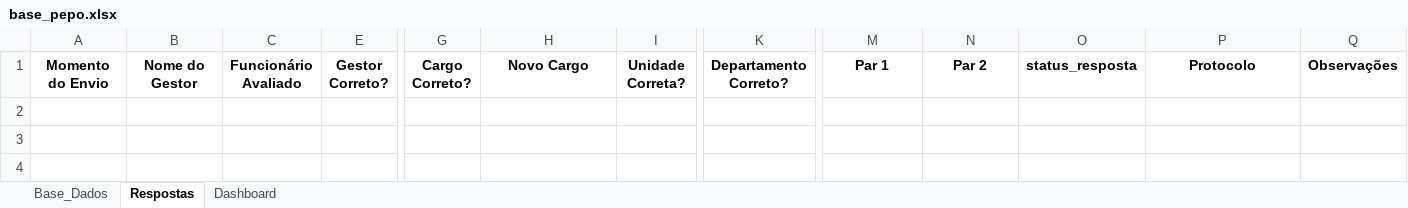
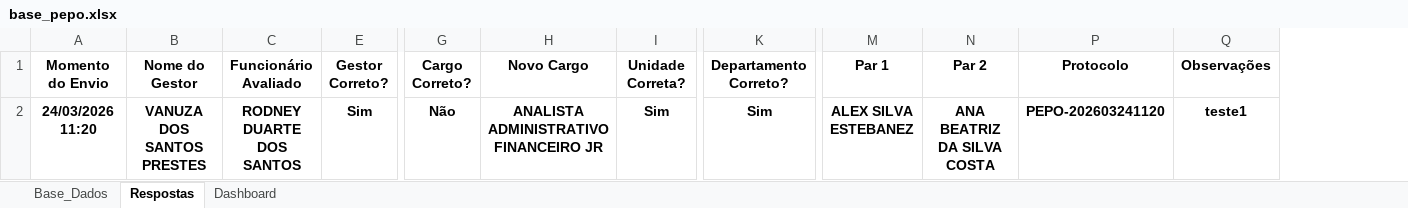
Before and after one commit to peopletodos02/pepo-validacao-2026, an Excel workbook: base_pepo.xlsx, sheet Respostas, drawn as a sheet; only a part is shown, gaps mark what is left out; values as stored, in another font and other column widths than the file's, no borders; table styles not drawn; removed rows and columns are numbered as before the commit, all else as after; rows hold the shown columns only; the diff names each change by its address in the sheet, - before the commit and + after, or states it on an @@ line.

```diff
--- a/base_pepo.xlsx (sheet Respostas)
+++ b/base_pepo.xlsx (sheet Respostas)
@@ column O (status_resposta) hidden, empty @@
+row 2: 24/03/2026 11:20 | VANUZA DOS SANTOS PRESTES | RODNEY DUARTE DOS SANTOS | Sim | Não | ANALISTA ADMINISTRATIVO FINANCEIRO JR | Sim | Sim | ALEX SILVA ESTEBANEZ | ANA BEATRIZ DA SILVA COSTA | PEPO-202603241120 | teste1
```
Also changed, not shown: sheet Base_Dados, sheet Dashboard, hidden cells, charts or pictures.
